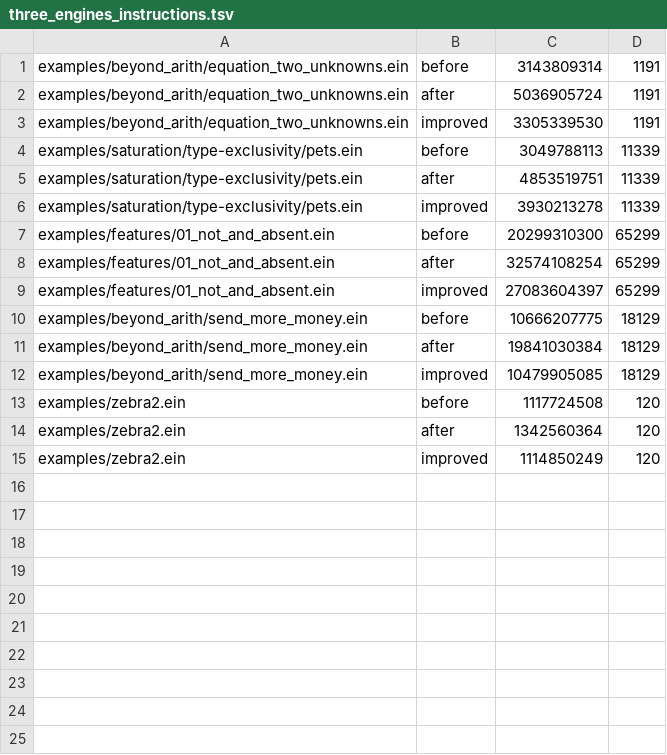
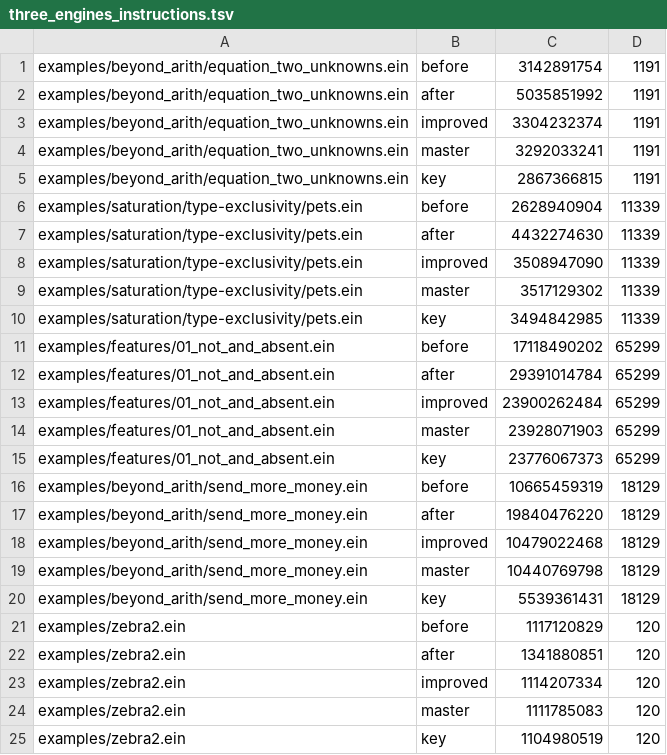
Before and after one commit to agutikov/ein, a TSV file: plans/m1f_hypothesis_and_documentation/p1f.21_verdicts_as_rules/costs/three_engines_instructions.tsv, drawn as a sheet.

```diff
--- a/plans/m1f_hypothesis_and_documentation/p1f.21_verdicts_as_rules/costs/three_engines_instructions.tsv
+++ b/plans/m1f_hypothesis_and_documentation/p1f.21_verdicts_as_rules/costs/three_engines_instructions.tsv
@@ -1,15 +1,25 @@
-examples/beyond_arith/equation_two_unknowns.ein	before	3143809314	1191
-examples/beyond_arith/equation_two_unknowns.ein	after	5036905724	1191
-examples/beyond_arith/equation_two_unknowns.ein	improved	3305339530	1191
-examples/saturation/type-exclusivity/pets.ein	before	3049788113	11339
-examples/saturation/type-exclusivity/pets.ein	after	4853519751	11339
-examples/saturation/type-exclusivity/pets.ein	improved	3930213278	11339
-examples/features/01_not_and_absent.ein	before	20299310300	65299
-examples/features/01_not_and_absent.ein	after	32574108254	65299
-examples/features/01_not_and_absent.ein	improved	27083604397	65299
-examples/beyond_arith/send_more_money.ein	before	10666207775	18129
-examples/beyond_arith/send_more_money.ein	after	19841030384	18129
-examples/beyond_arith/send_more_money.ein	improved	10479905085	18129
-examples/zebra2.ein	before	1117724508	120
-examples/zebra2.ein	after	1342560364	120
-examples/zebra2.ein	improved	1114850249	120
+examples/beyond_arith/equation_two_unknowns.ein	before	3142891754	1191
+examples/beyond_arith/equation_two_unknowns.ein	after	5035851992	1191
+examples/beyond_arith/equation_two_unknowns.ein	improved	3304232374	1191
+examples/beyond_arith/equation_two_unknowns.ein	master	3292033241	1191
+examples/beyond_arith/equation_two_unknowns.ein	key	2867366815	1191
+examples/saturation/type-exclusivity/pets.ein	before	2628940904	11339
+examples/saturation/type-exclusivity/pets.ein	after	4432274630	11339
+examples/saturation/type-exclusivity/pets.ein	improved	3508947090	11339
+examples/saturation/type-exclusivity/pets.ein	master	3517129302	11339
+examples/saturation/type-exclusivity/pets.ein	key	3494842985	11339
+examples/features/01_not_and_absent.ein	before	17118490202	65299
+examples/features/01_not_and_absent.ein	after	29391014784	65299
+examples/features/01_not_and_absent.ein	improved	23900262484	65299
+examples/features/01_not_and_absent.ein	master	23928071903	65299
+examples/features/01_not_and_absent.ein	key	23776067373	65299
+examples/beyond_arith/send_more_money.ein	before	10665459319	18129
+examples/beyond_arith/send_more_money.ein	after	19840476220	18129
+examples/beyond_arith/send_more_money.ein	improved	10479022468	18129
+examples/beyond_arith/send_more_money.ein	master	10440769798	18129
+examples/beyond_arith/send_more_money.ein	key	5539361431	18129
+examples/zebra2.ein	before	1117120829	120
+examples/zebra2.ein	after	1341880851	120
+examples/zebra2.ein	improved	1114207334	120
+examples/zebra2.ein	master	1111785083	120
+examples/zebra2.ein	key	1104980519	120
```
Also changed, not shown: 7 other files.
